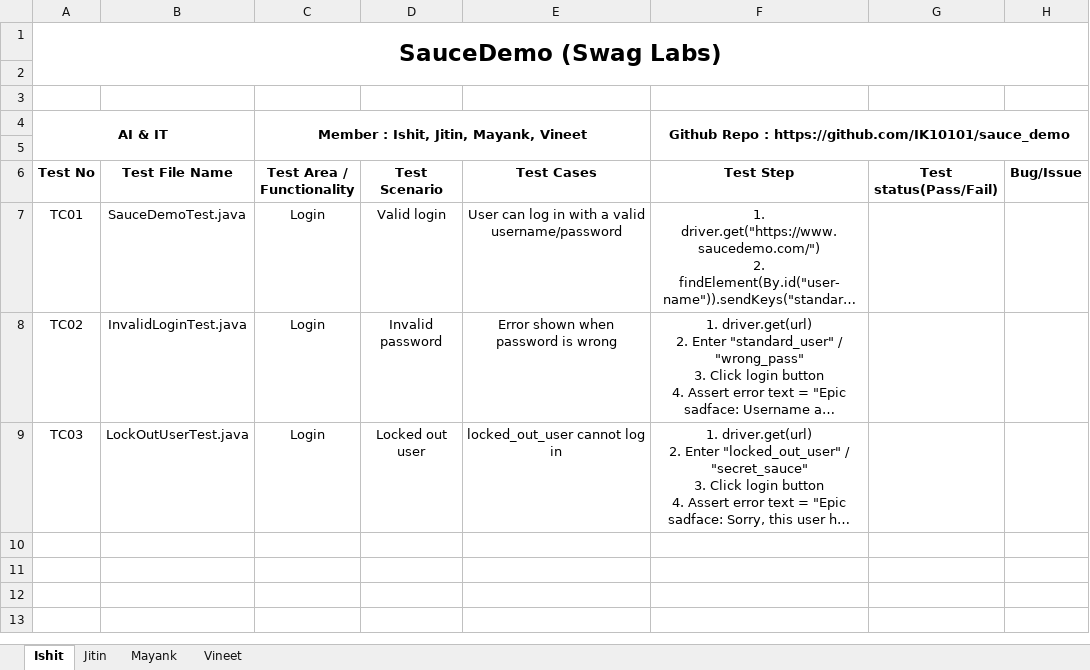
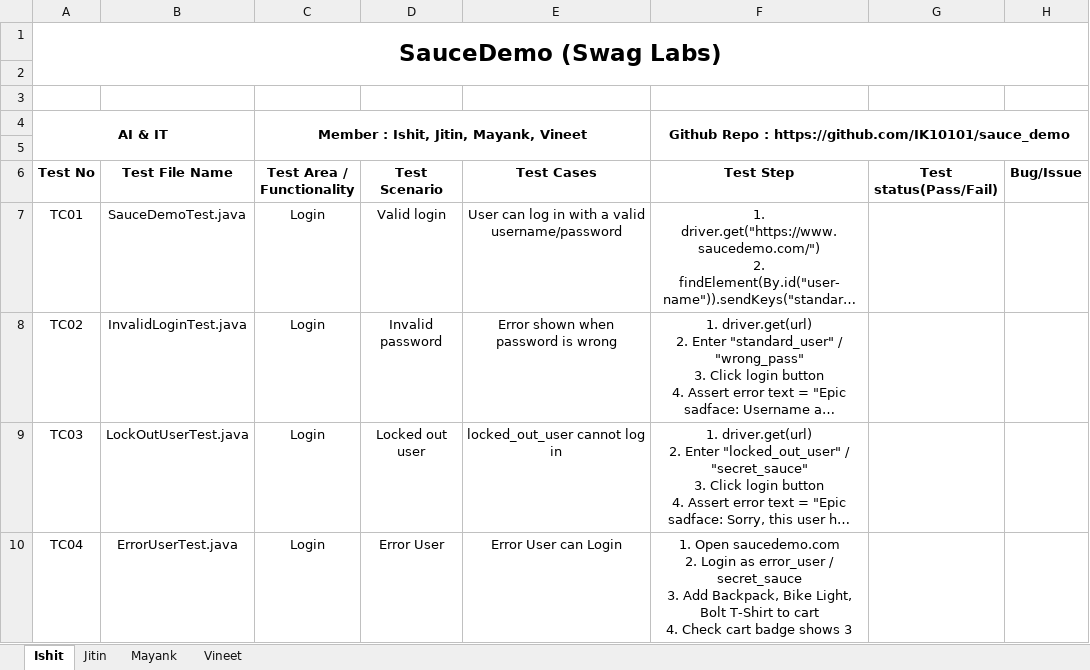
Before and after one commit to IK10101/sauce_demo, an Excel workbook: Test_Cases_2.xlsx, sheet Ishit, drawn as a sheet; long unchanged cells end in …; values as stored, in another font and other column widths than the file's, no borders; ↵ is a line break in a cell; the diff names each change by its address in the sheet, - before the commit and + after, or states it on an @@ line.

Commit message:
Add error_user test case TC04 to Ishit's sheet

```diff
--- a/Test_Cases_2.xlsx (sheet Ishit)
+++ b/Test_Cases_2.xlsx (sheet Ishit)
+row 10: TC04 | ErrorUserTest.java | Login | Error User | Error User can Login | 1. Open saucedemo.com ↵ 2. Login as error_user / secret_sauce ↵ 3. Add Backpack, Bike Light, Bolt T-Shirt to cart ↵ 4. Check cart badge shows 3
```
